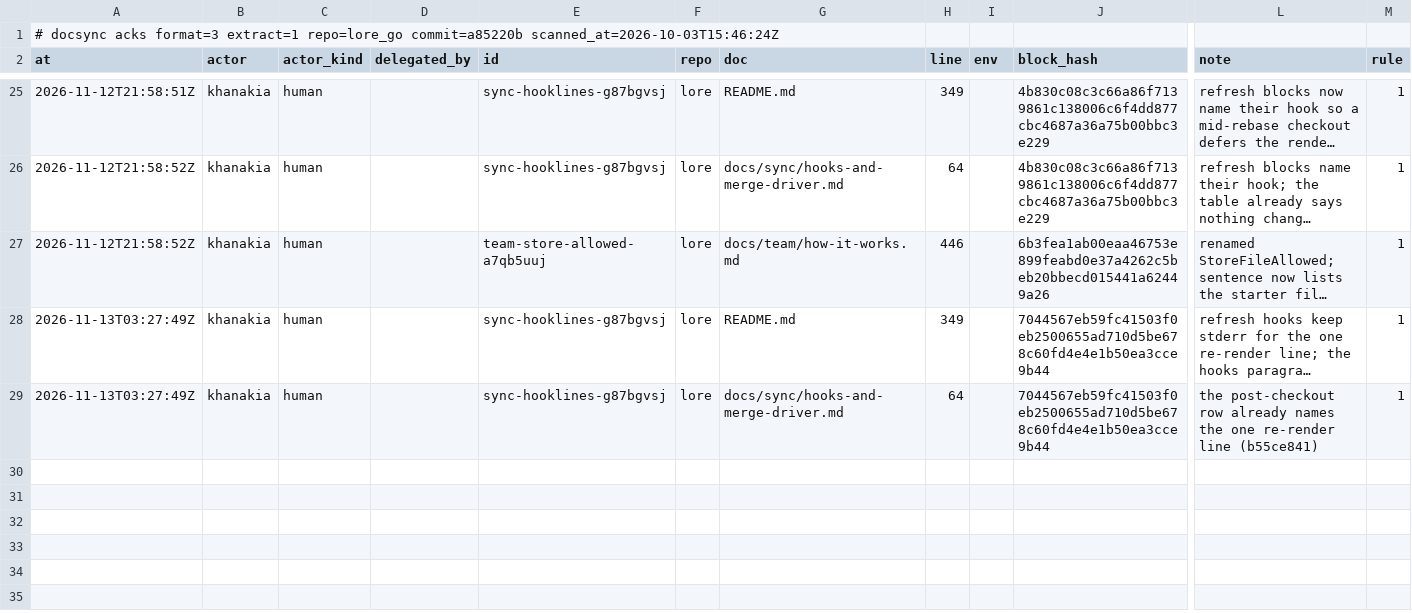
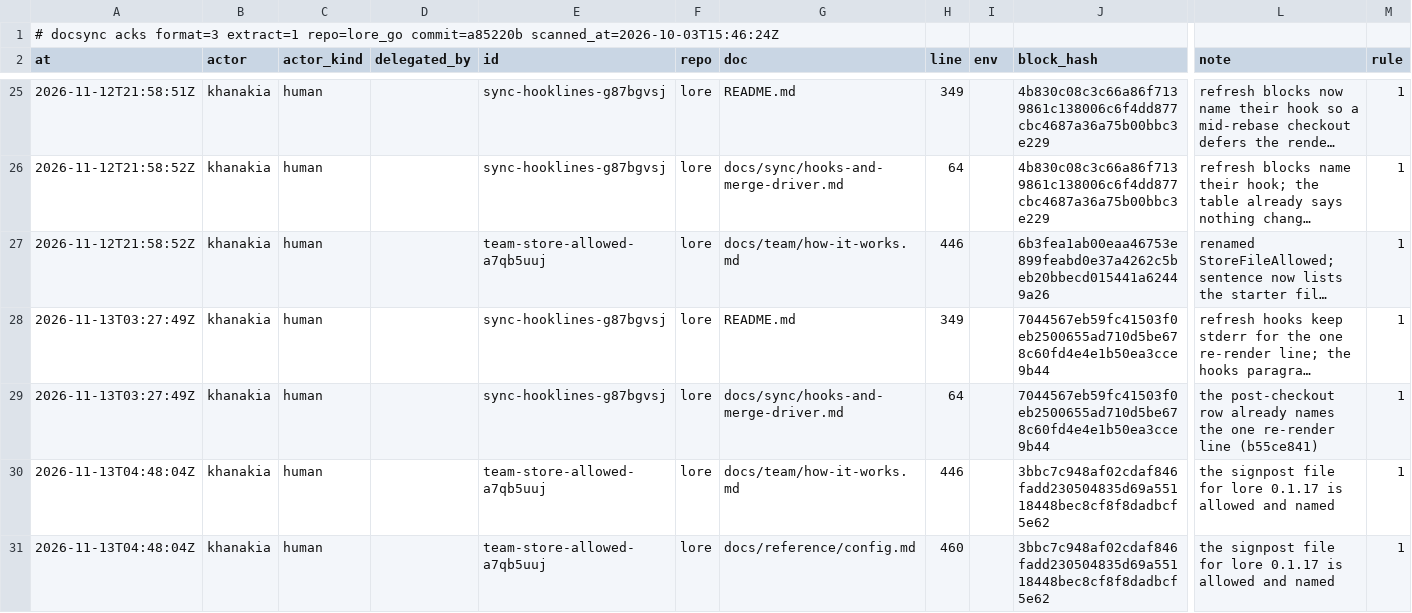
Before and after one commit to thesatellite-ai/lore, a TSV file: .ds/acks.tsv, drawn as a sheet; only a part is shown, gaps mark what is left out; long unchanged cells end in …; rows hold the shown columns only; the diff names each change by its address in the sheet, - before the commit and + after, or states it on an @@ line.

Commit message:
fix: the open items from the bug hunt: amend leak check, wiped org stores, 0.1.17 teammates told to upgrade, fix --all folders, clearer hook and link messages [skip release]
- git commit --amend is refused while the commit it replaces holds a secret that was never pushed; secrets allow answers input errors before lore opens anything.
- Every org push (links, lore-org.yaml, the source stamp) carries the reset-remote check and asks the remote once before its first push; a clone from an older build never refills an emptied store.
- A shared store carries a hidden file .0-needs-lore-0.1.18-or-newer, so a teammate still on lore 0.1.17 sees it first in 0.1.17's refusal and is told to upgrade.
- lore fix --all <folder>... also looks through the folders you name, so a 0.1.17 repo outside the home folder is found.
- The pre-commit hook names the lore row files it adds to a commit.
- A repo linked by its remote to a folder of a store the org entry dropped is told why, and --to never creates that folder in a different store; a plain write in a remote-linked repo whose folder is not attached names the --to to use.

```diff
--- a/.ds/acks.tsv
+++ b/.ds/acks.tsv
+row 30: 2026-11-13T04:48:04Z | khanakia | human |  | team-store-allowed-a7qb5uuj | lore | docs/team/how-it-works.md | 446 |  | 3bbc7c948af02cdaf846fadd230504835d69a55118448bec8cf8f8dadbcf5e62 | the signpost file for lore 0.1.17 is allowed and named | 1
+row 31: 2026-11-13T04:48:04Z | khanakia | human |  | team-store-allowed-a7qb5uuj | lore | docs/reference/config.md | 460 |  | 3bbc7c948af02cdaf846fadd230504835d69a55118448bec8cf8f8dadbcf5e62 | the signpost file for lore 0.1.17 is allowed and named | 1
```
Also changed, not shown: .ds/ledger.tsv, .ds/refs.tsv, 57 other files.
